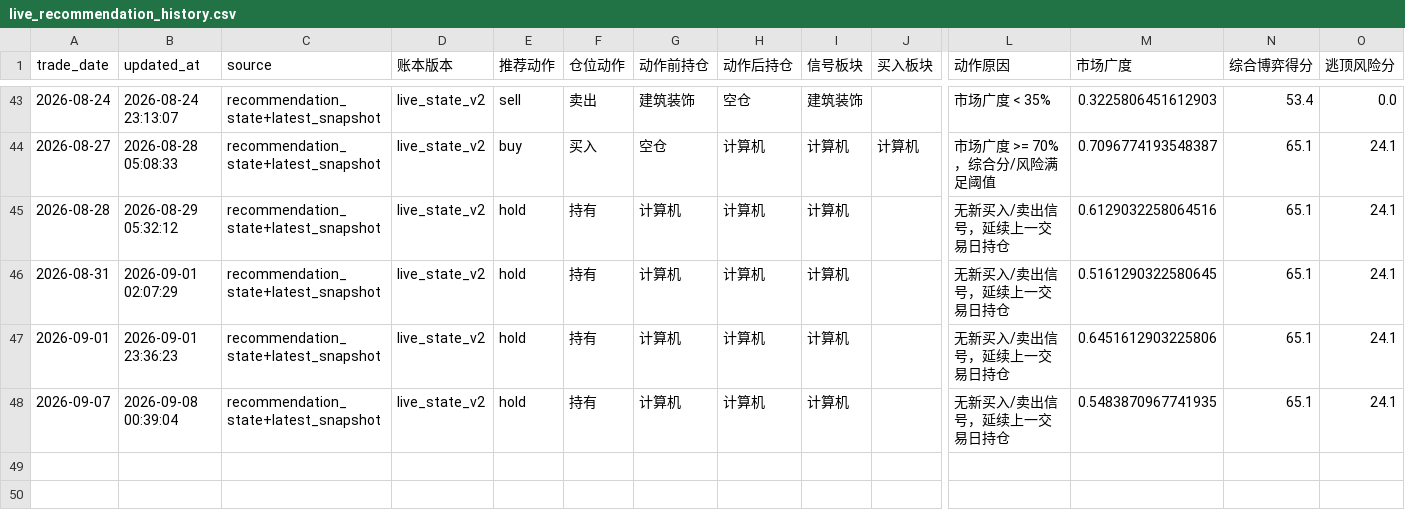
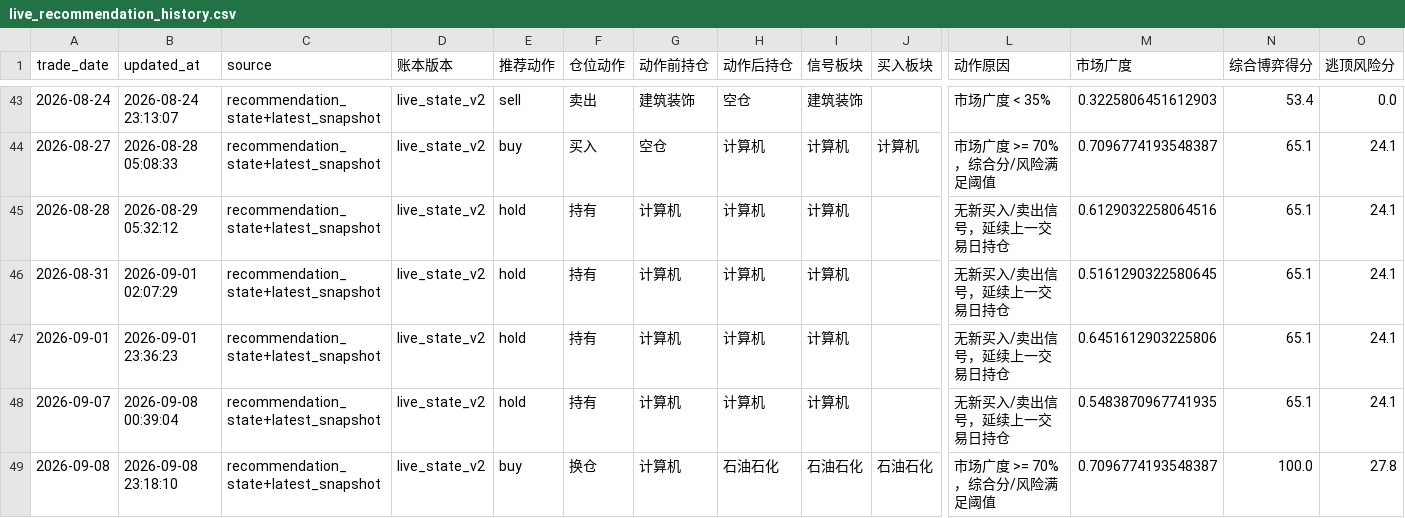
Before and after one commit to AmineSeRaFimmm/a-share-five-layer-pwa, a CSV file: data/live_recommendation_history.csv, drawn as a sheet; only a part is shown, gaps mark what is left out; rows hold the shown columns only; the diff names each change by its address in the sheet, - before the commit and + after, or states it on an @@ line.

```diff
--- a/data/live_recommendation_history.csv
+++ b/data/live_recommendation_history.csv
+row 49: 2026-09-08 | 2026-09-08 23:18:10 | recommendation_state+latest_snapshot | live_state_v2 | buy | 换仓 | 计算机 | 石油石化 | 石油石化 | 石油石化 | 市场广度 >= 70%，综合分/风险满足阈值 | 0.7096774193548387 | 100.0 | 27.8
```
Also changed, not shown: data/a_share_close_snapshot.csv, data/backtest/top1_fullrisk_grid_300_dedup_top.csv, 15 other files.
